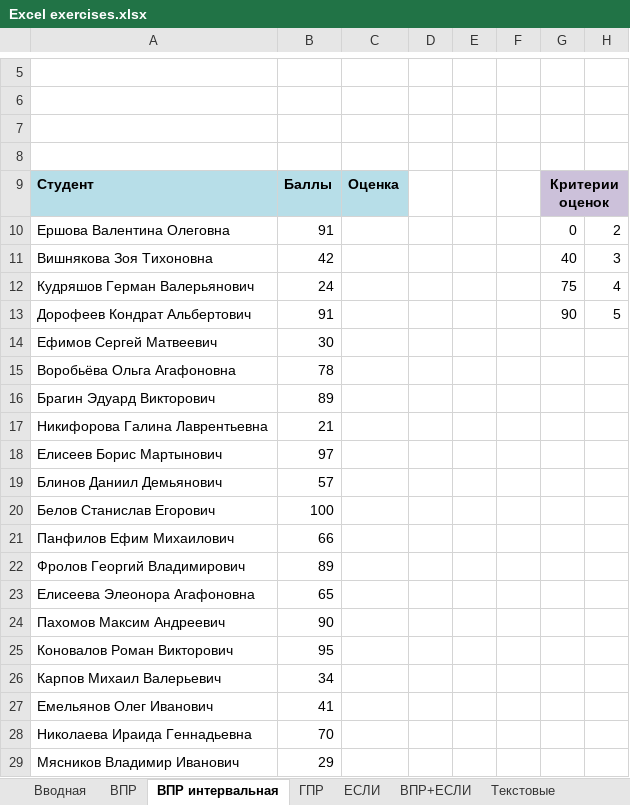
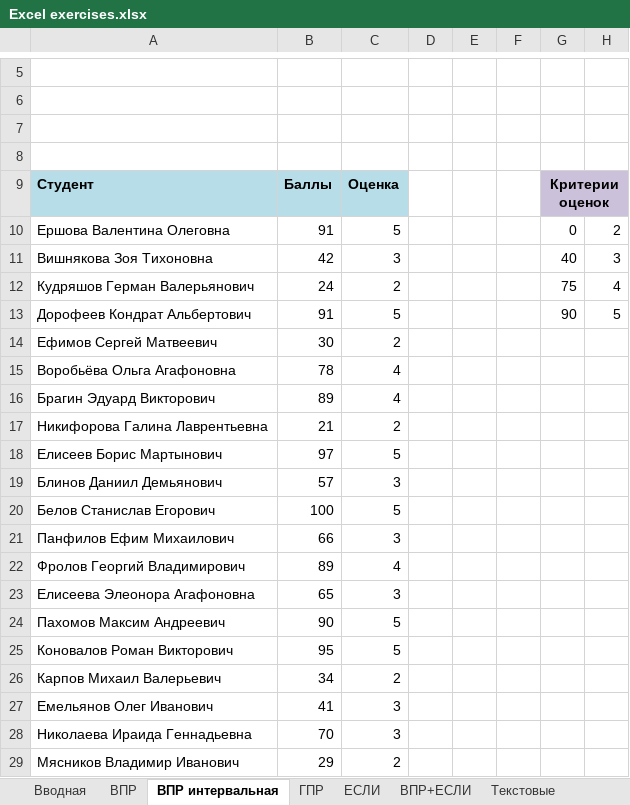
Before and after one commit to WestKostikov/Excel-learning, an Excel workbook: Excel exercises.xlsx, sheet ВПР интервальная, drawn as a sheet; only a part is shown, gaps mark what is left out; values as stored, in another font and other column widths than the file's, no borders; charts and pictures not drawn; the diff names each change by its address in the sheet, - before the commit and + after, or states it on an @@ line.

```diff
--- a/Excel exercises.xlsx (sheet ВПР интервальная)
+++ b/Excel exercises.xlsx (sheet ВПР интервальная)
-C10: (empty)
+C10: 5
-C11: (empty)
+C11: 3
-C12: (empty)
+C12: 2
-C13: (empty)
+C13: 5
-C14: (empty)
+C14: 2
-C15:C16: (empty)
+C15:C16: 4
-C17: (empty)
+C17: 2
-C18: (empty)
+C18: 5
-C19: (empty)
+C19: 3
-C20: (empty)
+C20: 5
-C21: (empty)
+C21: 3
-C22: (empty)
+C22: 4
-C23: (empty)
+C23: 3
-C24:C25: (empty)
+C24:C25: 5
-C26: (empty)
+C26: 2
-C27:C28: (empty)
+C27:C28: 3
-C29: (empty)
+C29: 2
```
Also changed, not shown: sheet Текстовые, sheet ВПР, sheet ЕСЛИ, sheet ВПР+ЕСЛИ, sheet ГПР.
